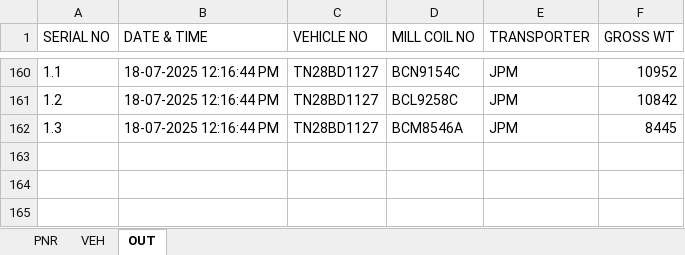
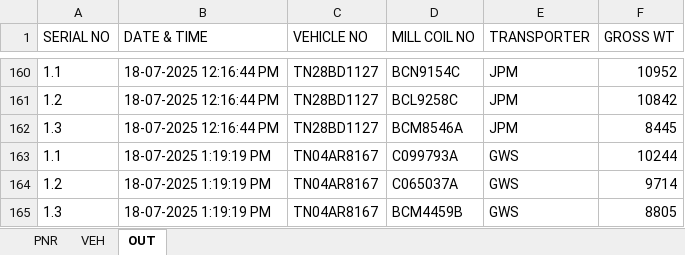
Before and after one commit to gmanand23/Coil_Info, an Excel workbook: M.V. POAVOSA ACE V.2506W.xlsx, sheet OUT, drawn as a sheet; only a part is shown, gaps mark what is left out; values as stored, in another font and other column widths than the file's, no borders; the diff names each change by its address in the sheet, - before the commit and + after, or states it on an @@ line.

Commit message:
Update OUT data: 3 new entries added on 2025-07-18T07:49:19.727Z

```diff
--- a/M.V. POAVOSA ACE V.2506W.xlsx (sheet OUT)
+++ b/M.V. POAVOSA ACE V.2506W.xlsx (sheet OUT)
+row 163: 1.1 | 18-07-2025 1:19:19 PM | TN04AR8167 | C099793A | GWS | 10244
+row 164: 1.2 | 18-07-2025 1:19:19 PM | TN04AR8167 | C065037A | GWS | 9714
+row 165: 1.3 | 18-07-2025 1:19:19 PM | TN04AR8167 | BCM4459B | GWS | 8805
```
